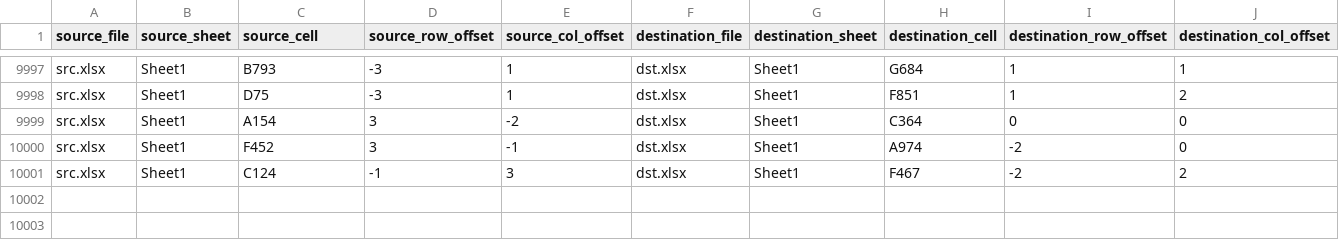
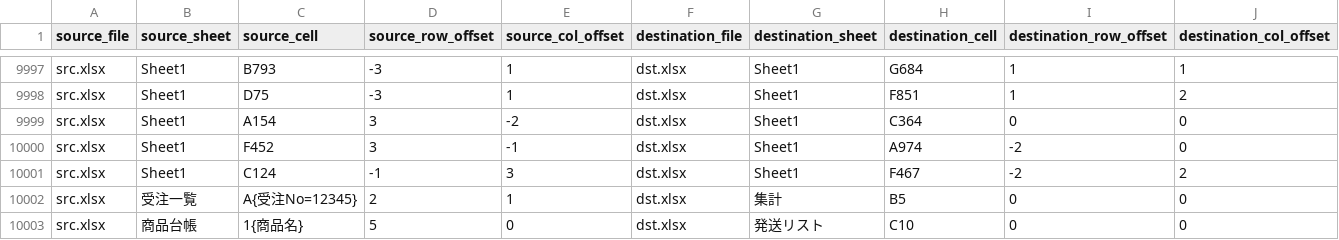
Before and after one commit to ttzz0035/Work, a CSV file: excel_transfer/config/JobConfigCSV.csv, drawn as a sheet; only a part is shown, gaps mark what is left out.

```diff
--- a/excel_transfer/config/JobConfigCSV.csv
+++ b/excel_transfer/config/JobConfigCSV.csv
@@ -10001 +10001,3 @@ src.xlsx,Sheet1,F452,3,-1,dst.xlsx,Sheet1,A974,-2,0
 src.xlsx,Sheet1,C124,-1,3,dst.xlsx,Sheet1,F467,-2,2
+src.xlsx,受注一覧,A{受注No=12345},2,1,dst.xlsx,集計,B5,0,0
+src.xlsx,商品台帳,1{商品名},5,0,dst.xlsx,発送リスト,C10,0,0
```
Also changed, not shown: 3 other files.
